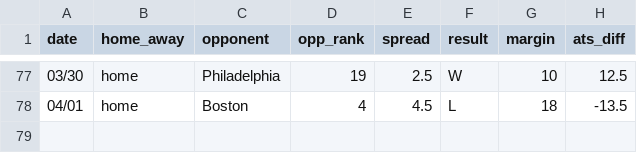
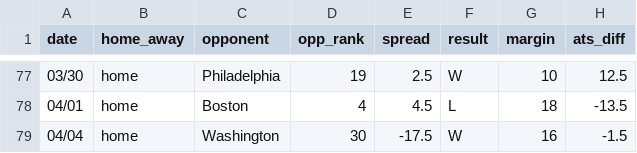
Before and after one commit to ajoros/nbabetinfo, a CSV file: ats_results_miami-heat.csv, drawn as a sheet; only a part is shown, gaps mark what is left out; the diff names each change by its address in the sheet, - before the commit and + after, or states it on an @@ line.

```diff
--- a/ats_results_miami-heat.csv
+++ b/ats_results_miami-heat.csv
+row 79: 04/04 | home | Washington | 30 | -17.5 | W | 16 | -1.5
```
Also changed, not shown: ats_results_denver-nuggets.csv, ats_results_san-antonio-spurs.csv, 6 other files.
